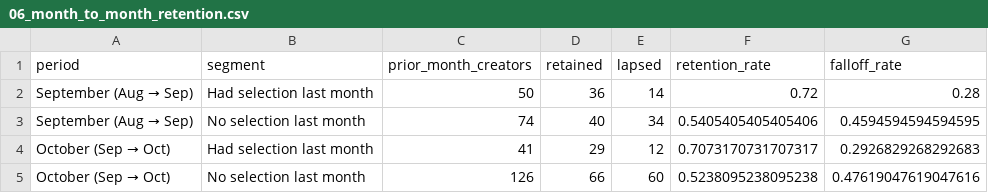
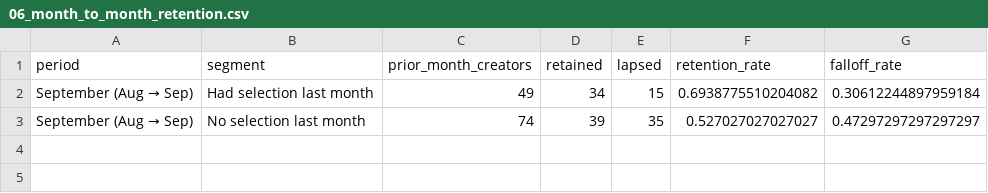
Before and after one commit to acosentino-svg/Creator-IQ-export, a CSV file: exports/huddle_sep_vs_oct_2026/06_month_to_month_retention.csv, drawn as a sheet.

```diff
--- a/exports/huddle_sep_vs_oct_2026/06_month_to_month_retention.csv
+++ b/exports/huddle_sep_vs_oct_2026/06_month_to_month_retention.csv
@@ -1,5 +1,3 @@
 period,segment,prior_month_creators,retained,lapsed,retention_rate,falloff_rate
-September (Aug → Sep),Had selection last month,50,36,14,0.72,0.28
-September (Aug → Sep),No selection last month,74,40,34,0.5405405405405406,0.4594594594594595
-October (Sep → Oct),Had selection last month,41,29,12,0.7073170731707317,0.2926829268292683
-October (Sep → Oct),No selection last month,126,66,60,0.5238095238095238,0.47619047619047616
+September (Aug → Sep),Had selection last month,49,34,15,0.6938775510204082,0.30612244897959184
+September (Aug → Sep),No selection last month,74,39,35,0.527027027027027,0.47297297297297297
```
Also changed, not shown: exports/huddle_sep_vs_oct_2026/01_sep_vs_oct_kpis.csv, exports/huddle_sep_vs_oct_2026/02_monthly_aug_sep_oct.csv, 13 other files.
